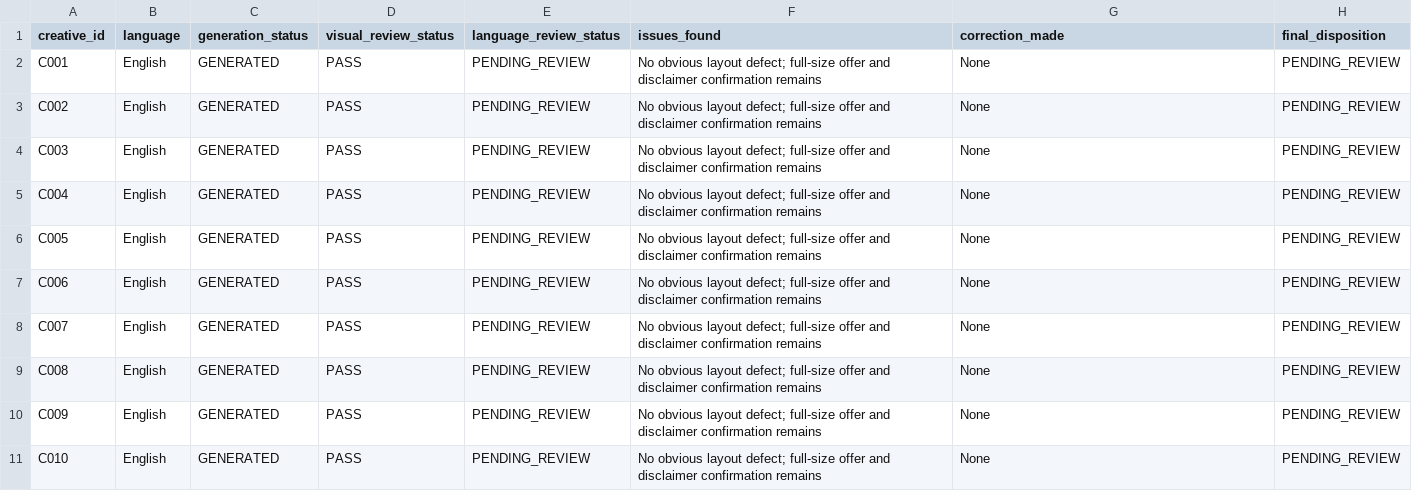
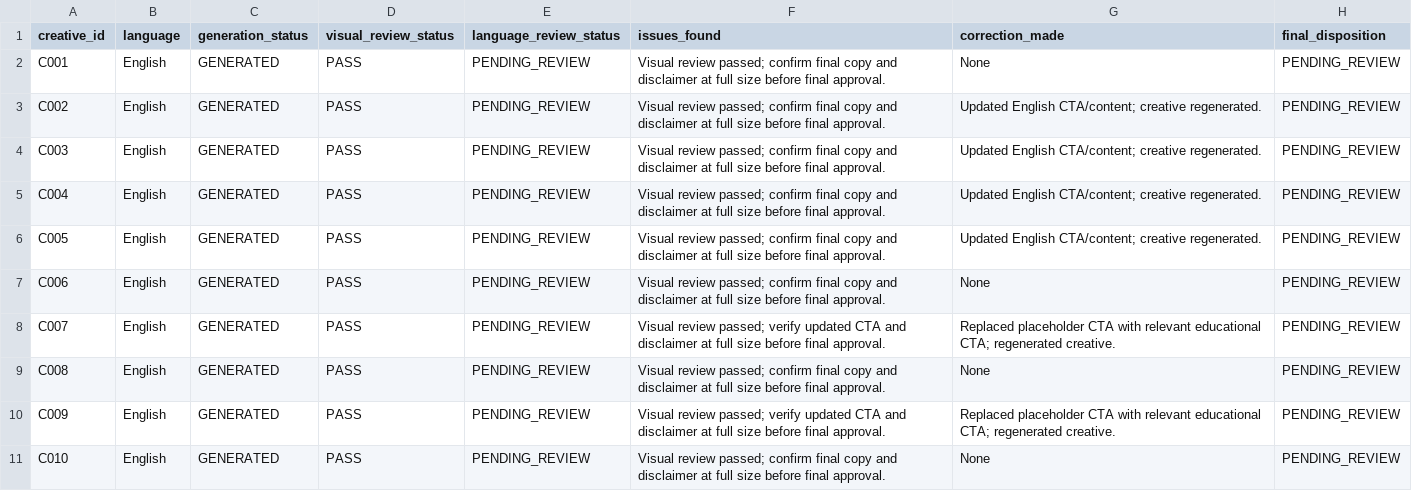
Before and after one commit to Buvashid/ai-creative-automation, a CSV file: reports/qa_log.csv, drawn as a sheet; only a part is shown; the diff covers the shown part only.

Commit message:
Improve creative copy and update QA records

```diff
--- a/reports/qa_log.csv
+++ b/reports/qa_log.csv
@@ -1,11 +1,11 @@
 creative_id,language,generation_status,visual_review_status,language_review_status,issues_found,correction_made,final_disposition
-C001,English,GENERATED,PASS,PENDING_REVIEW,"No obvious layout defect; full-size offer and disclaimer confirmation remains","None","PENDING_REVIEW"
-C002,English,GENERATED,PASS,PENDING_REVIEW,"No obvious layout defect; full-size offer and disclaimer confirmation remains","None","PENDING_REVIEW"
-C003,English,GENERATED,PASS,PENDING_REVIEW,"No obvious layout defect; full-size offer and disclaimer confirmation remains","None","PENDING_REVIEW"
-C004,English,GENERATED,PASS,PENDING_REVIEW,"No obvious layout defect; full-size offer and disclaimer confirmation remains","None","PENDING_REVIEW"
-C005,English,GENERATED,PASS,PENDING_REVIEW,"No obvious layout defect; full-size offer and disclaimer confirmation remains","None","PENDING_REVIEW"
-C006,English,GENERATED,PASS,PENDING_REVIEW,"No obvious layout defect; full-size offer and disclaimer confirmation remains","None","PENDING_REVIEW"
-C007,English,GENERATED,PASS,PENDING_REVIEW,"No obvious layout defect; full-size offer and disclaimer confirmation remains","None","PENDING_REVIEW"
-C008,English,GENERATED,PASS,PENDING_REVIEW,"No obvious layout defect; full-size offer and disclaimer confirmation remains","None","PENDING_REVIEW"
-C009,English,GENERATED,PASS,PENDING_REVIEW,"No obvious layout defect; full-size offer and disclaimer confirmation remains","None","PENDING_REVIEW"
-C010,English,GENERATED,PASS,PENDING_REVIEW,"No obvious layout defect; full-size offer and disclaimer confirmation remains","None","PENDING_REVIEW"
+C001,English,GENERATED,PASS,PENDING_REVIEW,Visual review passed; confirm final copy and disclaimer at full size before final approval.,None,PENDING_REVIEW
+C002,English,GENERATED,PASS,PENDING_REVIEW,Visual review passed; confirm final copy and disclaimer at full size before final approval.,Updated English CTA/content; creative regenerated.,PENDING_REVIEW
+C003,English,GENERATED,PASS,PENDING_REVIEW,Visual review passed; confirm final copy and disclaimer at full size before final approval.,Updated English CTA/content; creative regenerated.,PENDING_REVIEW
+C004,English,GENERATED,PASS,PENDING_REVIEW,Visual review passed; confirm final copy and disclaimer at full size before final approval.,Updated English CTA/content; creative regenerated.,PENDING_REVIEW
+C005,English,GENERATED,PASS,PENDING_REVIEW,Visual review passed; confirm final copy and disclaimer at full size before final approval.,Updated English CTA/content; creative regenerated.,PENDING_REVIEW
+C006,English,GENERATED,PASS,PENDING_REVIEW,Visual review passed; confirm final copy and disclaimer at full size before final approval.,None,PENDING_REVIEW
+C007,English,GENERATED,PASS,PENDING_REVIEW,Visual review passed; verify updated CTA and disclaimer at full size before final approval.,Replaced placeholder CTA with relevant educational CTA; regenerated creative.,PENDING_REVIEW
+C008,English,GENERATED,PASS,PENDING_REVIEW,Visual review passed; confirm final copy and disclaimer at full size before final approval.,None,PENDING_REVIEW
+C009,English,GENERATED,PASS,PENDING_REVIEW,Visual review passed; verify updated CTA and disclaimer at full size before final approval.,Replaced placeholder CTA with relevant educational CTA; regenerated creative.,PENDING_REVIEW
+C010,English,GENERATED,PASS,PENDING_REVIEW,Visual review passed; confirm final copy and disclaimer at full size before final approval.,None,PENDING_REVIEW
```
Also changed, not shown: 10 edited cells elsewhere in this file, data/creatives.csv, 11 other files.
